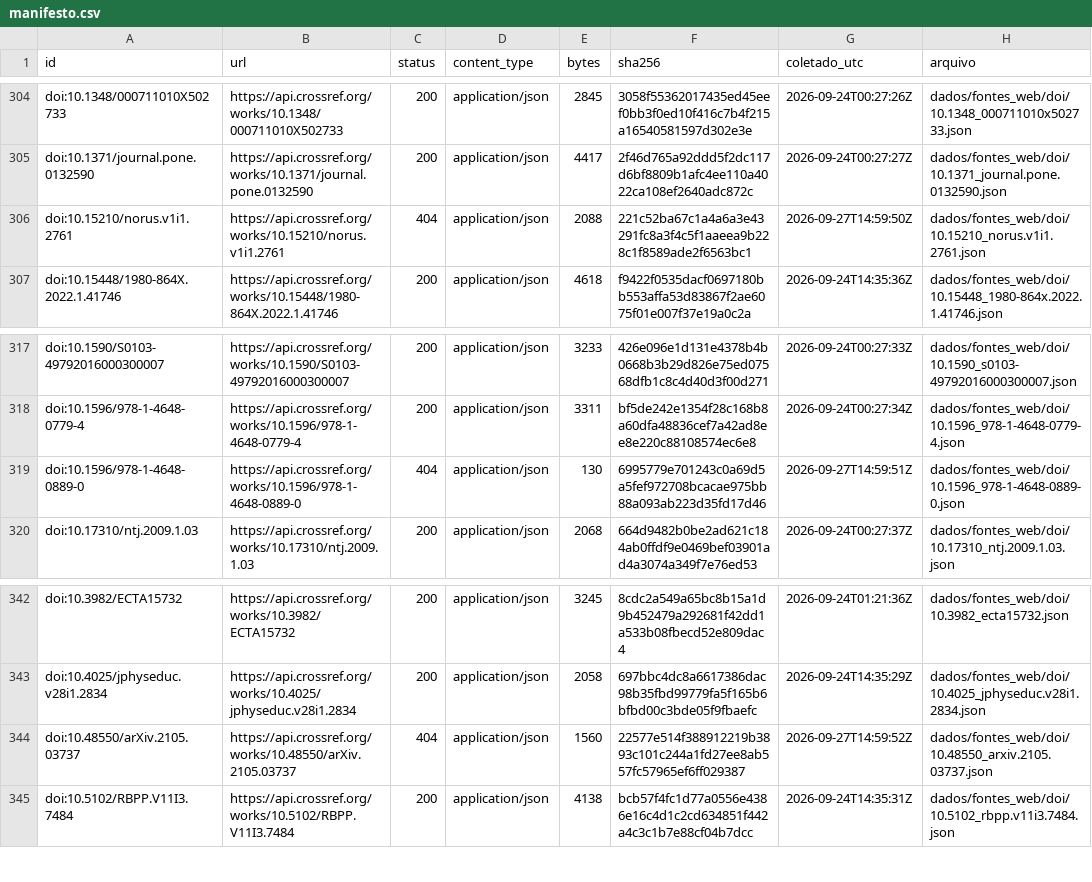
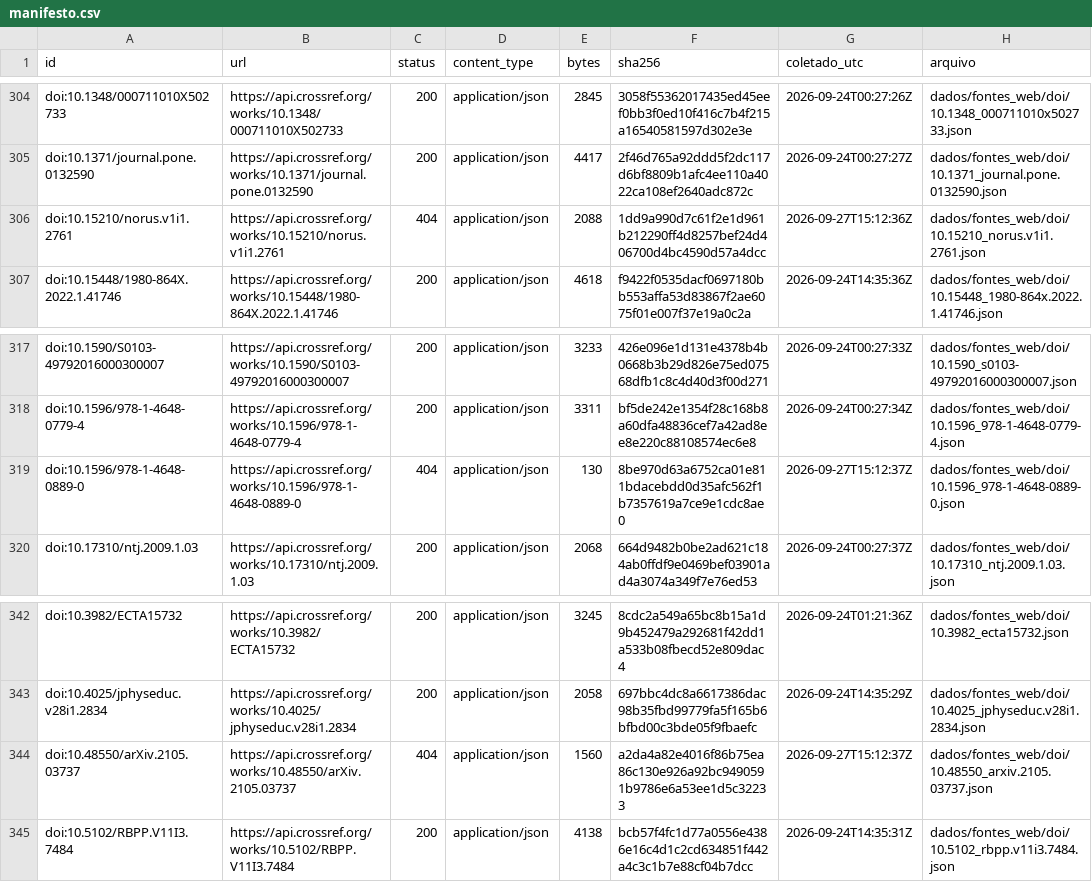
Before and after one commit to fcarva/aval-pol, a CSV file: dados/fontes_web/manifesto.csv, drawn as a sheet; only a part is shown, gaps mark what is left out.

```diff
--- a/dados/fontes_web/manifesto.csv
+++ b/dados/fontes_web/manifesto.csv
@@ -305,3 +305,3 @@ doi:10.1348/000711010X502733,https://api.crossref.org/works/10.1348/000711010X50
 doi:10.1371/journal.pone.0132590,https://api.crossref.org/works/10.1371/journal.pone.0132590,200,application/json,4417,2f46d765a92ddd5f2dc117d6bf8809b1afc4ee110a4022ca108ef2640adc872c,2026-09-24T00:27:27Z,dados/fontes_web/doi/10.1371_journal.pone.0132590.json
-doi:10.15210/norus.v1i1.2761,https://api.crossref.org/works/10.15210/norus.v1i1.2761,404,application/json,2088,221c52ba67c1a4a6a3e43291fc8a3f4c5f1aaeea9b228c1f8589ade2f6563bc1,2026-09-27T14:59:50Z,dados/fontes_web/doi/10.15210_norus.v1i1.2761.json
+doi:10.15210/norus.v1i1.2761,https://api.crossref.org/works/10.15210/norus.v1i1.2761,404,application/json,2088,1dd9a990d7c61f2e1d961b212290ff4d8257bef24d406700d4bc4590d57a4dcc,2026-09-27T15:12:36Z,dados/fontes_web/doi/10.15210_norus.v1i1.2761.json
 doi:10.15448/1980-864X.2022.1.41746,https://api.crossref.org/works/10.15448/1980-864X.2022.1.41746,200,application/json,4618,f9422f0535dacf0697180bb553affa53d83867f2ae6075f01e007f37e19a0c2a,2026-09-24T14:35:36Z,dados/fontes_web/doi/10.15448_1980-864x.2022.1.41746.json
@@ -318,3 +318,3 @@ doi:10.1590/S0103-49792016000300007,https://api.crossref.org/works/10.1590/S0103
 doi:10.1596/978-1-4648-0779-4,https://api.crossref.org/works/10.1596/978-1-4648-0779-4,200,application/json,3311,bf5de242e1354f28c168b8a60dfa48836cef7a42ad8ee8e220c88108574ec6e8,2026-09-24T00:27:34Z,dados/fontes_web/doi/10.1596_978-1-4648-0779-4.json
-doi:10.1596/978-1-4648-0889-0,https://api.crossref.org/works/10.1596/978-1-4648-0889-0,404,application/json,130,6995779e701243c0a69d5a5fef972708bcacae975bb88a093ab223d35fd17d46,2026-09-27T14:59:51Z,dados/fontes_web/doi/10.1596_978-1-4648-0889-0.json
+doi:10.1596/978-1-4648-0889-0,https://api.crossref.org/works/10.1596/978-1-4648-0889-0,404,application/json,130,8be970d63a6752ca01e811bdacebdd0d35afc562f1b7357619a7ce9e1cdc8ae0,2026-09-27T15:12:37Z,dados/fontes_web/doi/10.1596_978-1-4648-0889-0.json
 doi:10.17310/ntj.2009.1.03,https://api.crossref.org/works/10.17310/ntj.2009.1.03,200,application/json,2068,664d9482b0be2ad621c184ab0ffdf9e0469bef03901ad4a3074a349f7e76ed53,2026-09-24T00:27:37Z,dados/fontes_web/doi/10.17310_ntj.2009.1.03.json
@@ -343,3 +343,3 @@ doi:10.3982/ECTA15732,https://api.crossref.org/works/10.3982/ECTA15732,200,appli
 doi:10.4025/jphyseduc.v28i1.2834,https://api.crossref.org/works/10.4025/jphyseduc.v28i1.2834,200,application/json,2058,697bbc4dc8a6617386dac98b35fbd99779fa5f165b6bfbd00c3bde05f9fbaefc,2026-09-24T14:35:29Z,dados/fontes_web/doi/10.4025_jphyseduc.v28i1.2834.json
-doi:10.48550/arXiv.2105.03737,https://api.crossref.org/works/10.48550/arXiv.2105.03737,404,application/json,1560,22577e514f388912219b3893c101c244a1fd27ee8ab557fc57965ef6ff029387,2026-09-27T14:59:52Z,dados/fontes_web/doi/10.48550_arxiv.2105.03737.json
+doi:10.48550/arXiv.2105.03737,https://api.crossref.org/works/10.48550/arXiv.2105.03737,404,application/json,1560,a2da4a82e4016f86b75ea86c130e926a92bc9490591b9786e6a53ee1d5c32233,2026-09-27T15:12:37Z,dados/fontes_web/doi/10.48550_arxiv.2105.03737.json
 doi:10.5102/RBPP.V11I3.7484,https://api.crossref.org/works/10.5102/RBPP.V11I3.7484,200,application/json,4138,bcb57f4fc1d77a0556e4386e16c4d1c2cd634851f442a4c3c1b7e88cf04b7dcc,2026-09-24T14:35:31Z,dados/fontes_web/doi/10.5102_rbpp.v11i3.7484.json
```
Also changed, not shown: 3 other files.
